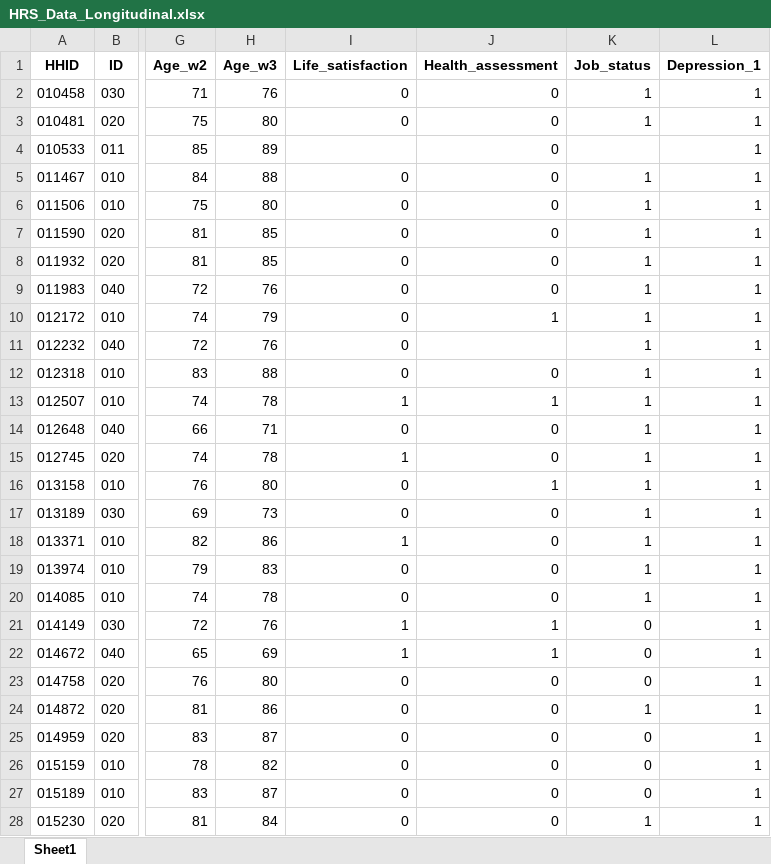
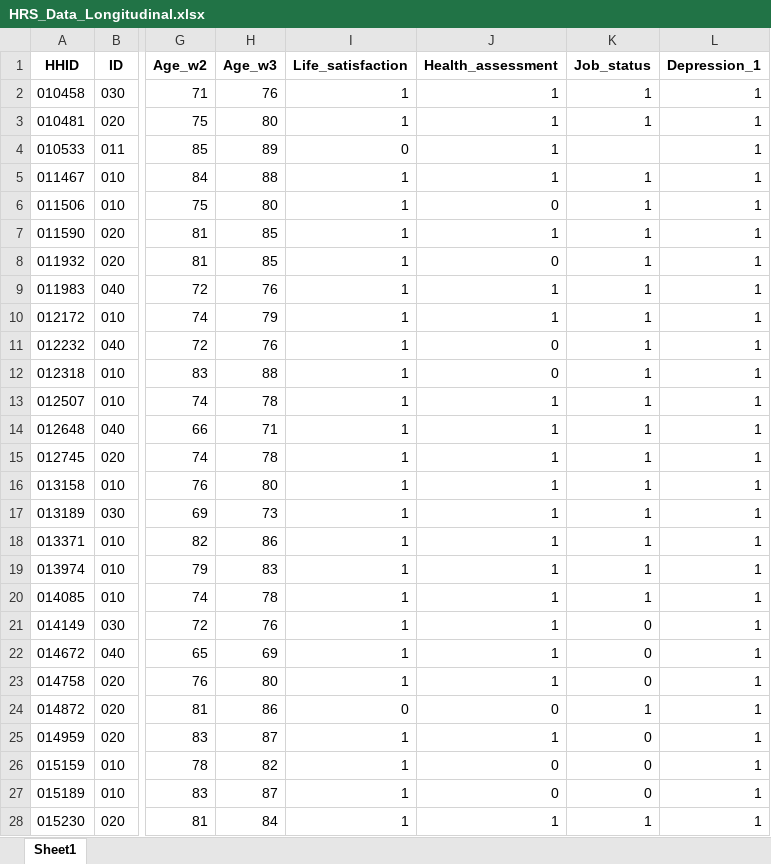
Before and after one commit to C-Monaghan/Procrastination_SEM, an Excel workbook: 01__Data/03__Experimenting/HRS_Data_Longitudinal.xlsx, sheet Sheet1, drawn as a sheet; only a part is shown, gaps mark what is left out; values as stored, in another font and other column widths than the file's, no borders; the diff covers the shown part only; the diff names each change by its address in the sheet, - before the commit and + after, or states it on an @@ line.

```diff
--- a/01__Data/03__Experimenting/HRS_Data_Longitudinal.xlsx (sheet Sheet1)
+++ b/01__Data/03__Experimenting/HRS_Data_Longitudinal.xlsx (sheet Sheet1)
-I2:I3 (Life_satisfaction): 0
+I2:I3 (Life_satisfaction): 1
-J2:J5 (Health_assessment): 0
+J2:J5 (Health_assessment): 1
-I4 (Life_satisfaction): (empty)
+I4 (Life_satisfaction): 0
-I5:I12 (Life_satisfaction): 0
+I5:I12 (Life_satisfaction): 1
-J7 (Health_assessment): 0
+J7 (Health_assessment): 1
-J9 (Health_assessment): 0
+J9 (Health_assessment): 1
-J11 (Health_assessment): (empty)
+J11 (Health_assessment): 0
-I14 (Life_satisfaction): 0
+I14 (Life_satisfaction): 1
-J14:J15 (Health_assessment): 0
+J14:J15 (Health_assessment): 1
-I16:I17 (Life_satisfaction): 0
+I16:I17 (Life_satisfaction): 1
-J17:J20 (Health_assessment): 0
+J17:J20 (Health_assessment): 1
-I19:I20 (Life_satisfaction): 0
+I19:I20 (Life_satisfaction): 1
-I23 (Life_satisfaction): 0
+I23 (Life_satisfaction): 1
-J23 (Health_assessment): 0
+J23 (Health_assessment): 1
-I25:I28 (Life_satisfaction): 0
+I25:I28 (Life_satisfaction): 1
-J25 (Health_assessment): 0
+J25 (Health_assessment): 1
-J28 (Health_assessment): 0
+J28 (Health_assessment): 1
```
Also changed, not shown: 1507 edited cells elsewhere in this sheet, 5 other files.
